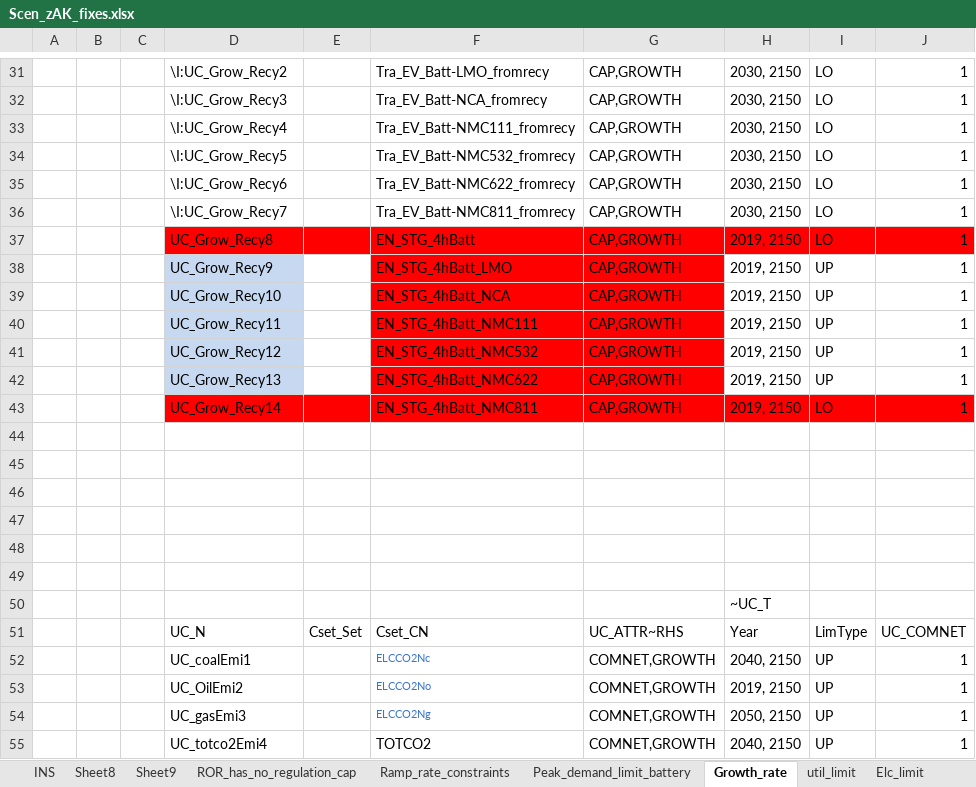
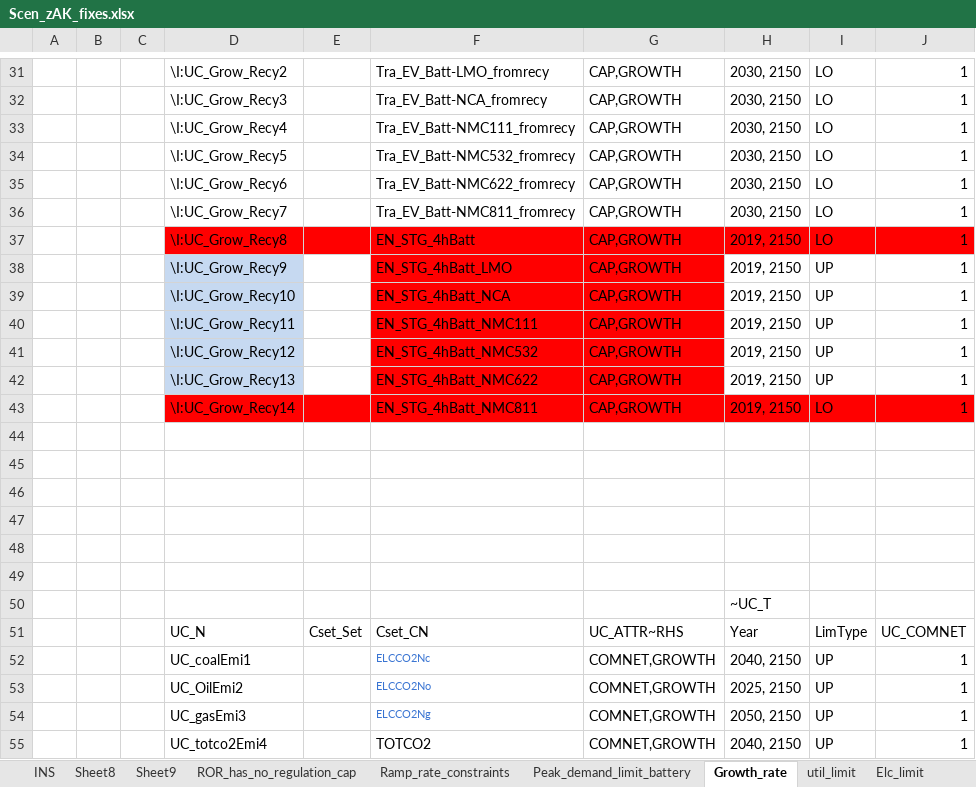
Before and after one commit to seanli12354/KiNESYS_BattCircularity-main, an Excel workbook: SuppXLS/Scen_zAK_fixes.xlsx, sheet Growth_rate, drawn as a sheet; only a part is shown, gaps mark what is left out; values as stored, in another font and other column widths than the file's, no borders; the diff names each change by its address in the sheet, - before the commit and + after, or states it on an @@ line.

```diff
--- a/SuppXLS/Scen_zAK_fixes.xlsx (sheet Growth_rate)
+++ b/SuppXLS/Scen_zAK_fixes.xlsx (sheet Growth_rate)
-D37: UC_Grow_Recy8
+D37: \I:UC_Grow_Recy8
-D38: UC_Grow_Recy9
+D38: \I:UC_Grow_Recy9
-D39: UC_Grow_Recy10
+D39: \I:UC_Grow_Recy10
-D40: UC_Grow_Recy11
+D40: \I:UC_Grow_Recy11
-D41: UC_Grow_Recy12
+D41: \I:UC_Grow_Recy12
-D42: UC_Grow_Recy13
+D42: \I:UC_Grow_Recy13
-D43: UC_Grow_Recy14
+D43: \I:UC_Grow_Recy14
-H53: 2019, 2150
+H53: 2025, 2150
```
Also changed, not shown: sheet Elc_limit, sheet LFP_share, sheet util_limit, other sheet tabs, SuppXLS/Scen_dem-Base_KS_setup.xlsx, 1 other file.
